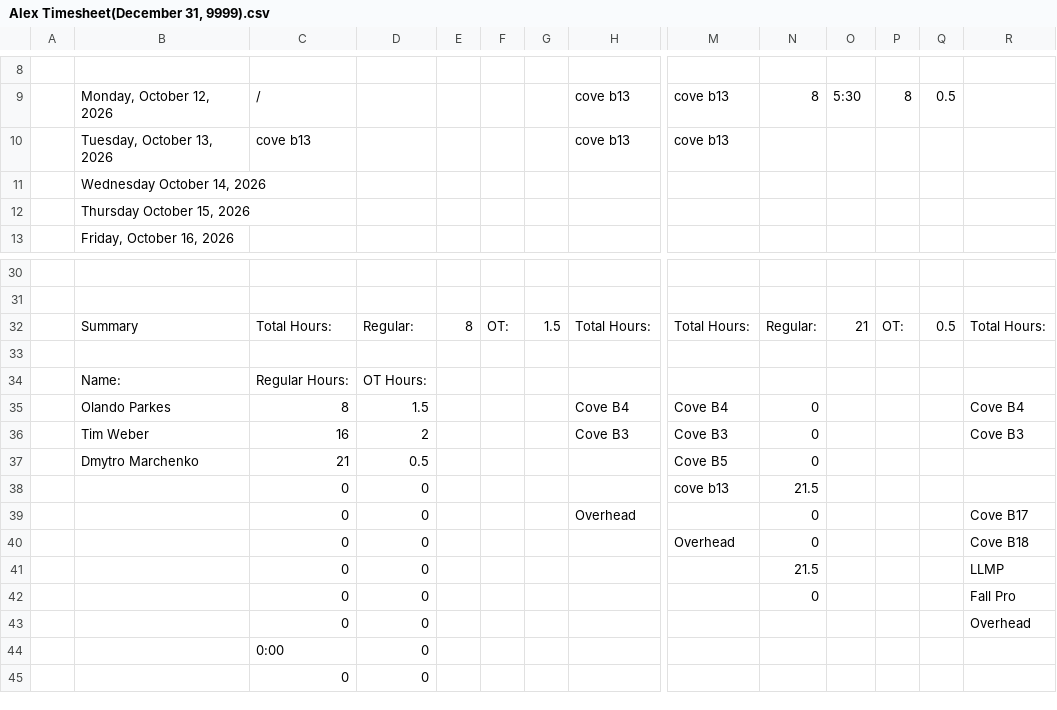
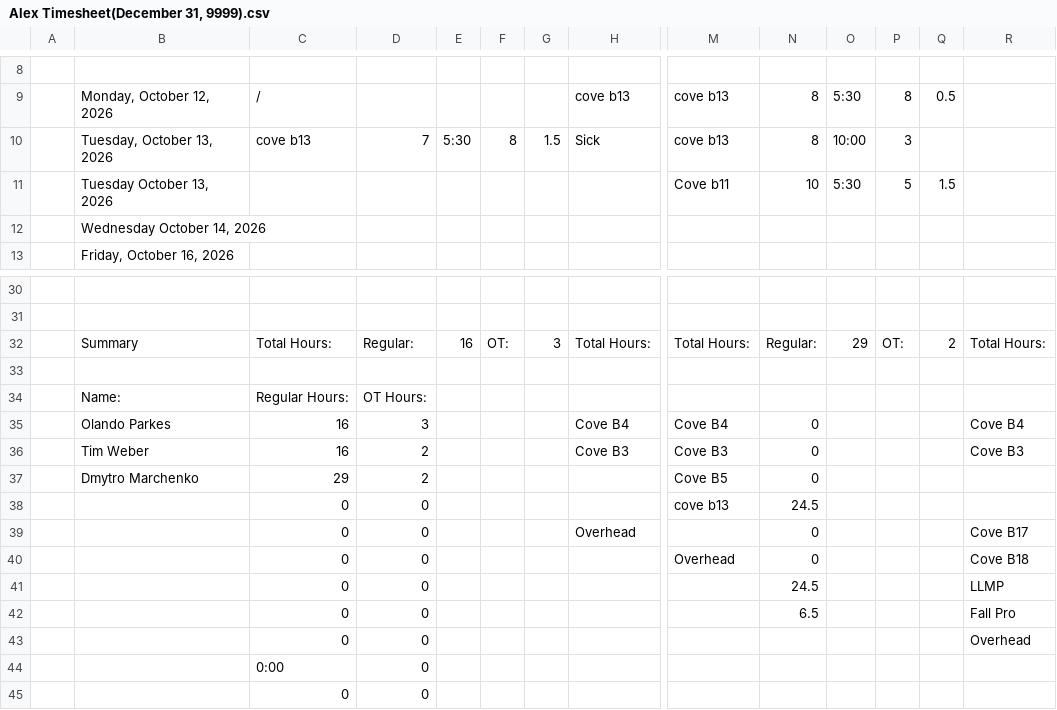
Before and after one commit to lyndon-weber-LLC/headcount-dashboard, a CSV file: data/live/Alex Timesheet(December 31, 9999).csv, drawn as a sheet; only a part is shown, gaps mark what is left out; removed rows and columns are numbered as before the commit, all else as after; rows hold the shown columns only; the diff names each change by its address in the sheet, - before the commit and + after, or states it on an @@ line.

```diff
--- a/data/live/Alex Timesheet(December 31, 9999).csv
+++ b/data/live/Alex Timesheet(December 31, 9999).csv
-row 10:  | Tuesday, October 13, 2026 | cove b13 |  |  |  |  | cove b13 | cove b13
+row 10:  | Tuesday, October 13, 2026 | cove b13 | 7 | 5:30 | 8 | 1.5 | Sick | cove b13 | 8 | 10:00 | 3
+row 11:  | Tuesday October 13, 2026 |  |  |  |  |  |  | Cove b11 | 10 | 5:30 | 5 | 1.5
-row 12:  | Thursday October 15, 2026
-E32: 8
+E32: 16
-G32: 1.5
+G32: 3
-O32: 21
+O32: 29
-Q32: 0.5
+Q32: 2
-C35: 8
+C35: 16
-D35: 1.5
+D35: 3
-C37: 21
+C37: 29
-D37: 0.5
+D37: 2
-N38: 21.5
+N38: 24.5
-N41: 21.5
+N41: 24.5
-N42: 0
+N42: 6.5
```
Also changed, not shown: data/live/Alex Weber - Subs Timesheet(December 31, 9999).csv, data/live/Carlisle Timesheet(December 31, 9999).csv, 8 other files.
